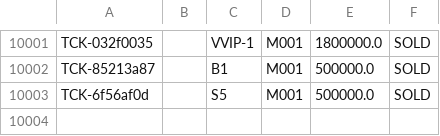
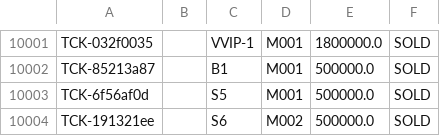
Before and after one commit to dauminhdau-a11y/Group-5-Stadium-Ticket-Booking-Simulation, a CSV file: data/tickets.csv, drawn as a sheet; only a part is shown, gaps mark what is left out.

```diff
--- a/data/tickets.csv
+++ b/data/tickets.csv
@@ -10003 +10003,2 @@ TCK-85213a87,,B1,M001,500000.0,SOLD
 TCK-6f56af0d,,S5,M001,500000.0,SOLD
+TCK-191321ee,,S6,M002,500000.0,SOLD
```
Also changed, not shown: data/seats.csv, data/transactions.csv, 6 other files.
